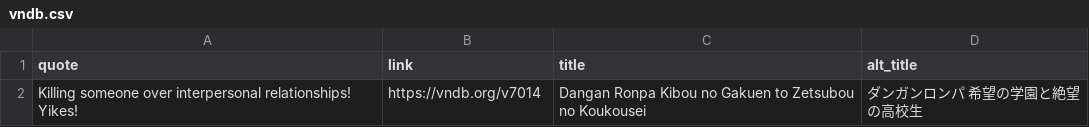
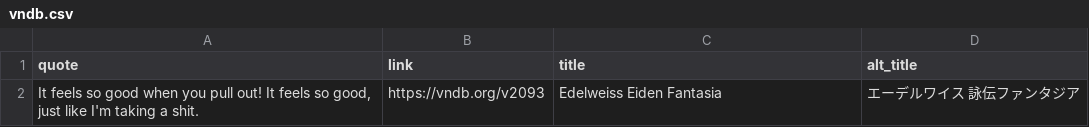
Before and after one commit to vndb-quote-service/vndb-quotes, a CSV file: vndb.csv, drawn as a sheet; removed rows and columns are numbered as before the commit, all else as after; the diff names each change by its address in the sheet, - before the commit and + after, or states it on an @@ line.

```diff
--- a/vndb.csv
+++ b/vndb.csv
-row 2: Killing someone over interpersonal relationships! Yikes! | https://vndb.org/v7014 | Dangan Ronpa Kibou no Gakuen to Zetsubou no Koukousei | ダンガンロンパ 希望の学園と絶望の高校生
+row 2: It feels so good when you pull out! It feels so good, just like I'm taking a shit. | https://vndb.org/v2093 | Edelweiss Eiden Fantasia | エーデルワイス 詠伝ファンタジア
```
Also changed, not shown: vndb.tsv, 2 other files.
